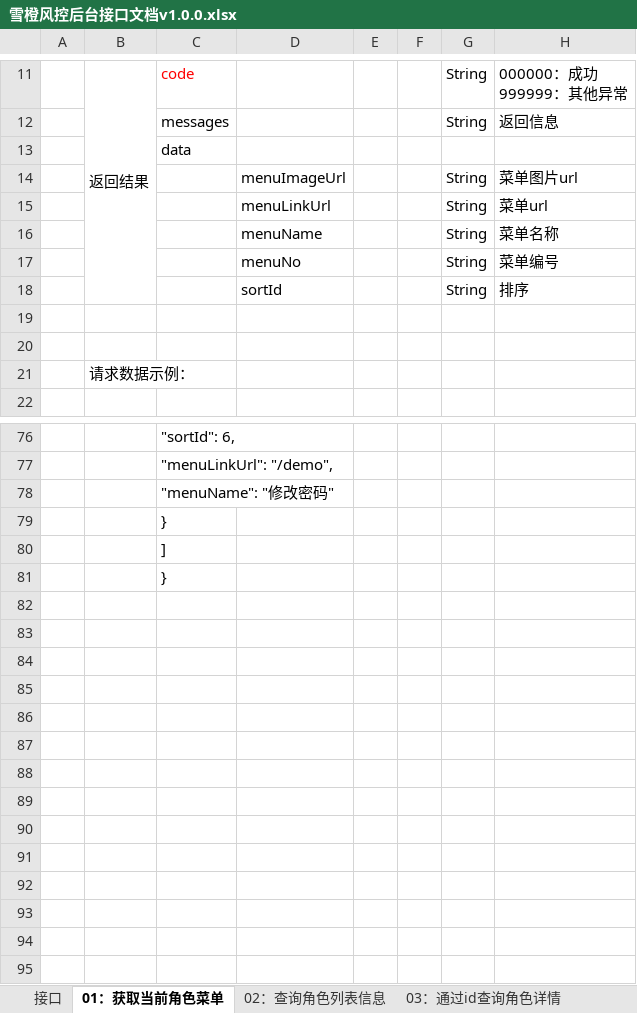
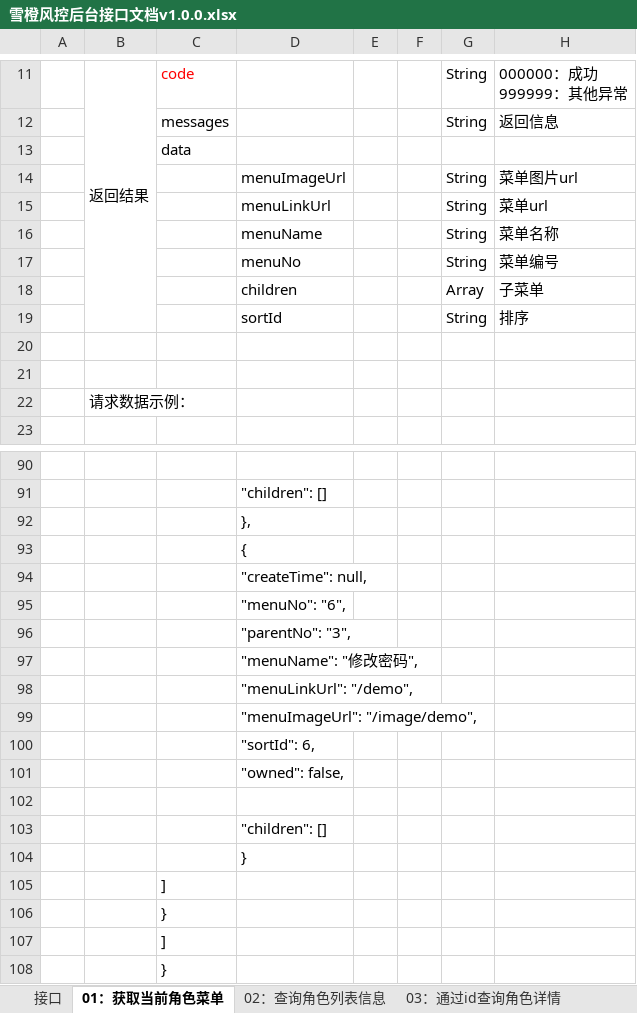
Before and after one commit to kaizhiyu/algorithm_bi_search, an Excel workbook: doc/雪橙风控后台接口文档v1.0.0.xlsx, sheet 01：获取当前角色菜单, drawn as a sheet; only a part is shown, gaps mark what is left out; values as stored, in another font and other column widths than the file's, no borders; addresses are those after the commit; the diff covers the shown part only; the diff names each change by its address in the sheet, - before the commit and + after, or states it on an @@ line.

```diff
--- a/doc/雪橙风控后台接口文档v1.0.0.xlsx (sheet 01：获取当前角色菜单)
+++ b/doc/雪橙风控后台接口文档v1.0.0.xlsx (sheet 01：获取当前角色菜单)
+row 18:  |  |  | children |  |  | Array | 子菜单
-C90: "sortId": 6,
+C90: (empty)
+row 91:  |  |  | "children": []
+row 92:  |  |  | },
+row 93:  |  |  | {
+row 94:  |  |  | "createTime": null,
+row 95:  |  |  | "menuNo": "6",
+row 96:  |  |  | "parentNo": "3",
+row 97:  |  |  | "menuName": "修改密码",
+row 98:  |  |  | "menuLinkUrl": "/demo",
+row 99:  |  |  | "menuImageUrl": "/image/demo",
+row 100:  |  |  | "sortId": 6,
+row 101:  |  |  | "owned": false,
-C102: "menuLinkUrl": "/demo",
+C102: (empty)
+row 103:  |  |  | "children": []
+row 104:  |  |  | }
-C105: "menuName": "修改密码"
+C105: ]
```
Also changed, not shown: 30 added rows, 17 removed rows, 5 moved rows and 10 edited cells elsewhere in this sheet, sheet 07：通过id查询用户详情, sheet 08：重置密码, sheet 06：保存或者编辑用户信息, sheet 04：保存或者编辑角色信息, sheet 05： 查询用户列表信息.
